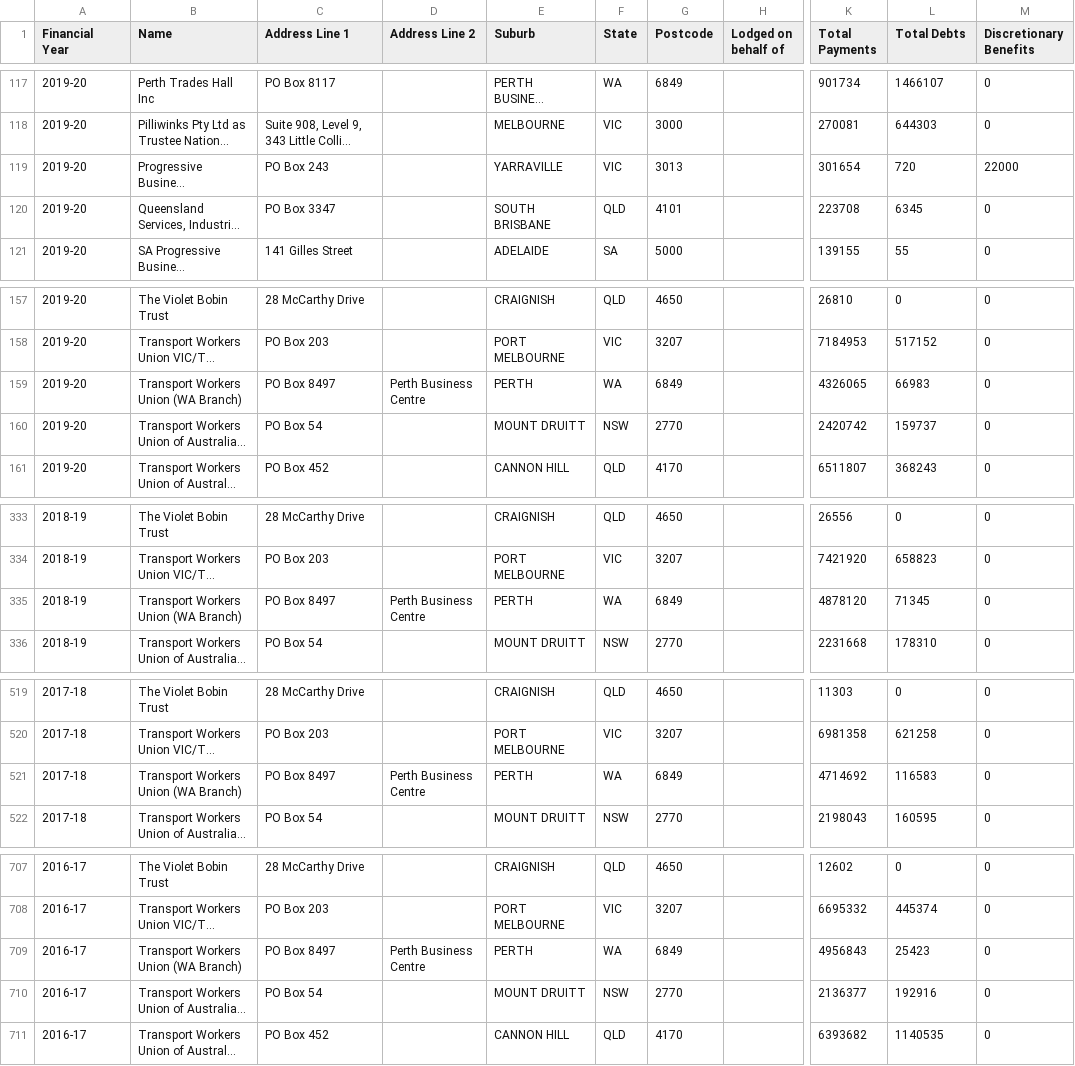
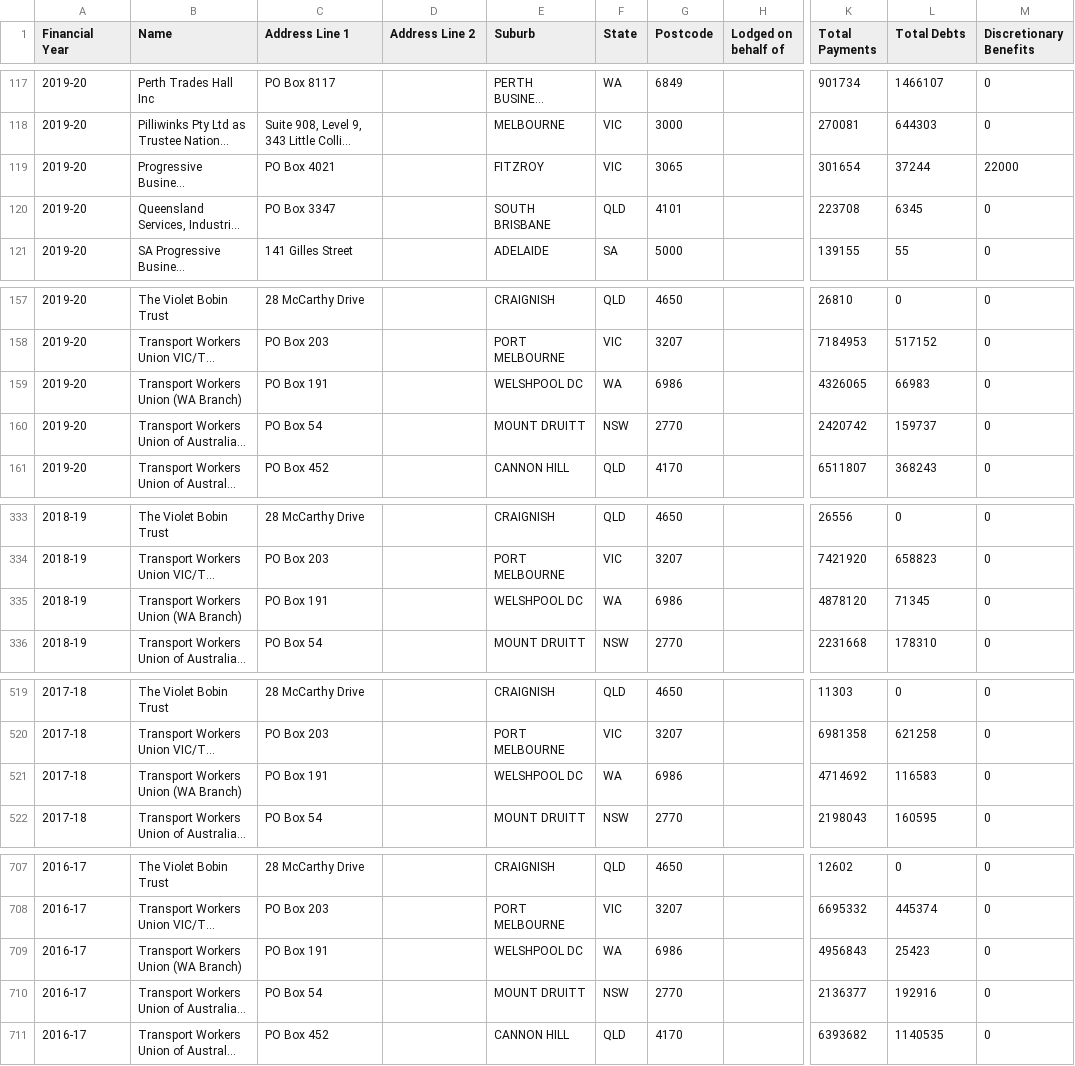
Before and after one commit to damonism/ausvotestr, a CSV file: data-raw/csv/Associated Entity Returns.csv, drawn as a sheet; only a part is shown, gaps mark what is left out; long unchanged cells end in …; the diff covers the shown part only; the diff names each change by its address in the sheet, - before the commit and + after, or states it on an @@ line.

```diff
--- a/data-raw/csv/Associated Entity Returns.csv
+++ b/data-raw/csv/Associated Entity Returns.csv
-C119 (Address Line 1): PO Box 243
+C119 (Address Line 1): PO Box 4021
-E119 (Suburb): YARRAVILLE
+E119 (Suburb): FITZROY
-G119 (Postcode): 3013
+G119 (Postcode): 3065
-L119 (Total Debts): 720
+L119 (Total Debts): 37244
-C159 (Address Line 1): PO Box 8497
+C159 (Address Line 1): PO Box 191
-D159 (Address Line 2): Perth Business Centre
+D159 (Address Line 2): (empty)
-E159 (Suburb): PERTH
+E159 (Suburb): WELSHPOOL DC
-G159 (Postcode): 6849
+G159 (Postcode): 6986
-C335 (Address Line 1): PO Box 8497
+C335 (Address Line 1): PO Box 191
-D335 (Address Line 2): Perth Business Centre
+D335 (Address Line 2): (empty)
-E335 (Suburb): PERTH
+E335 (Suburb): WELSHPOOL DC
-G335 (Postcode): 6849
+G335 (Postcode): 6986
-C521 (Address Line 1): PO Box 8497
+C521 (Address Line 1): PO Box 191
-D521 (Address Line 2): Perth Business Centre
+D521 (Address Line 2): (empty)
-E521 (Suburb): PERTH
+E521 (Suburb): WELSHPOOL DC
-G521 (Postcode): 6849
+G521 (Postcode): 6986
-C709 (Address Line 1): PO Box 8497
+C709 (Address Line 1): PO Box 191
-D709 (Address Line 2): Perth Business Centre
+D709 (Address Line 2): (empty)
-E709 (Suburb): PERTH
+E709 (Suburb): WELSHPOOL DC
-G709 (Postcode): 6849
+G709 (Postcode): 6986
```
Also changed, not shown: 114 edited cells elsewhere in this file, data-raw/csv/Detailed Discretionary Benefits.csv, data-raw/csv/Party Returns.csv, 12 other files.
